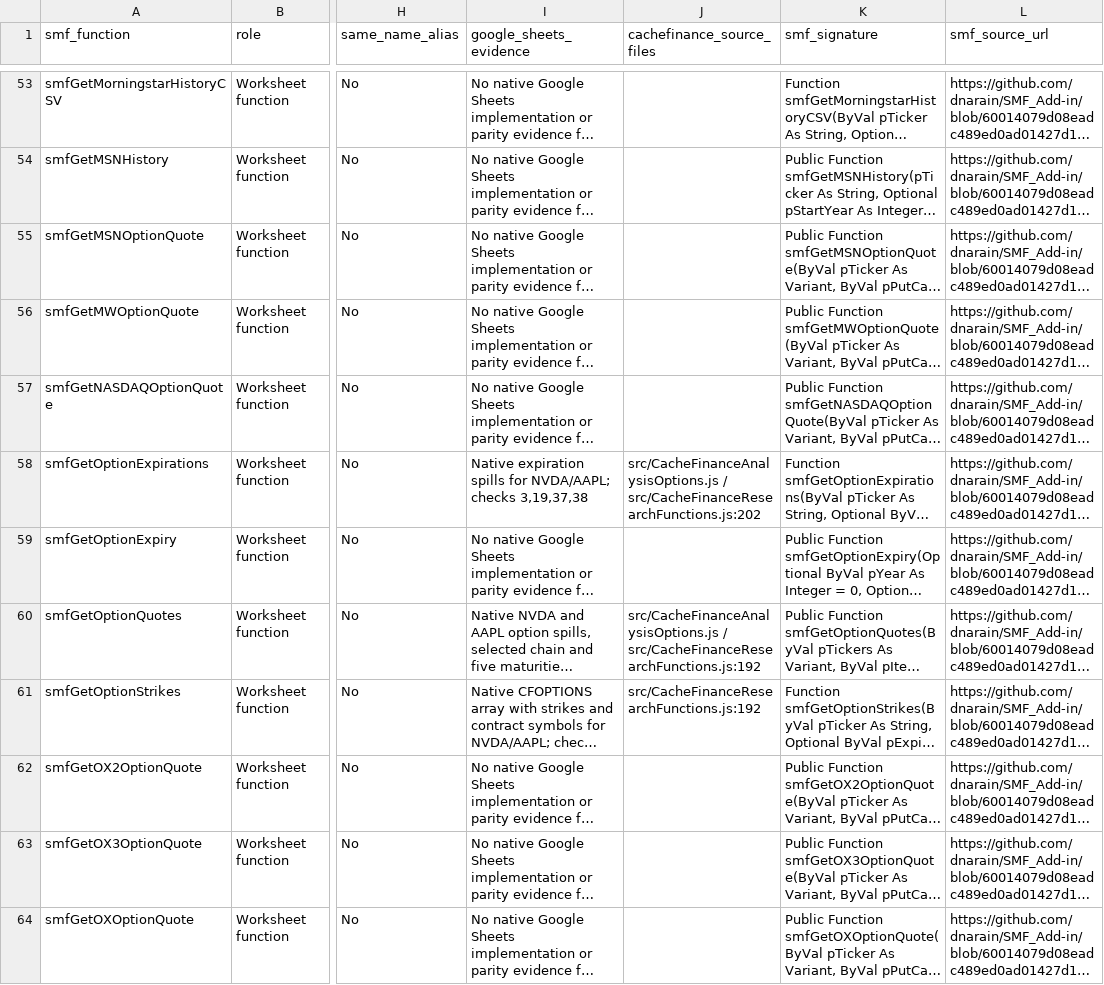
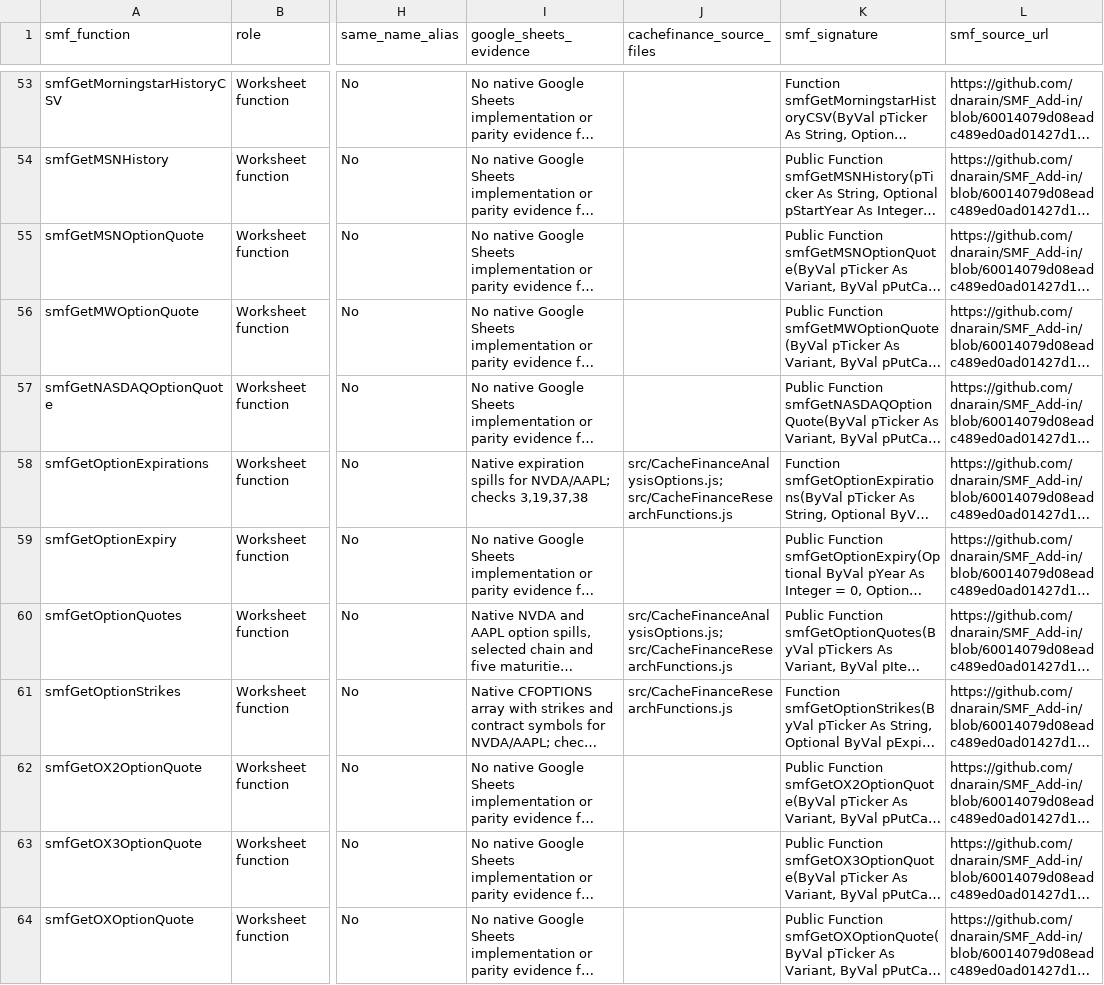
Before and after one commit to dnarain/tickersheets, a CSV file: smf-coverage/functions.csv, drawn as a sheet; only a part is shown, gaps mark what is left out; long unchanged cells end in …; the diff covers the shown part only; the diff names each change by its address in the sheet, - before the commit and + after, or states it on an @@ line.

```diff
--- a/smf-coverage/functions.csv
+++ b/smf-coverage/functions.csv
-J58 (cachefinance_source_files): src/CacheFinanceAnalysisOptions.js / src/CacheFinanceResearchFunctions.js:202
+J58 (cachefinance_source_files): src/CacheFinanceAnalysisOptions.js; src/CacheFinanceResearchFunctions.js
-J60 (cachefinance_source_files): src/CacheFinanceAnalysisOptions.js / src/CacheFinanceResearchFunctions.js:192
+J60 (cachefinance_source_files): src/CacheFinanceAnalysisOptions.js; src/CacheFinanceResearchFunctions.js
-J61 (cachefinance_source_files): src/CacheFinanceResearchFunctions.js:192
+J61 (cachefinance_source_files): src/CacheFinanceResearchFunctions.js
```
Also changed, not shown: 57 edited cells elsewhere in this file, 40 other files.
